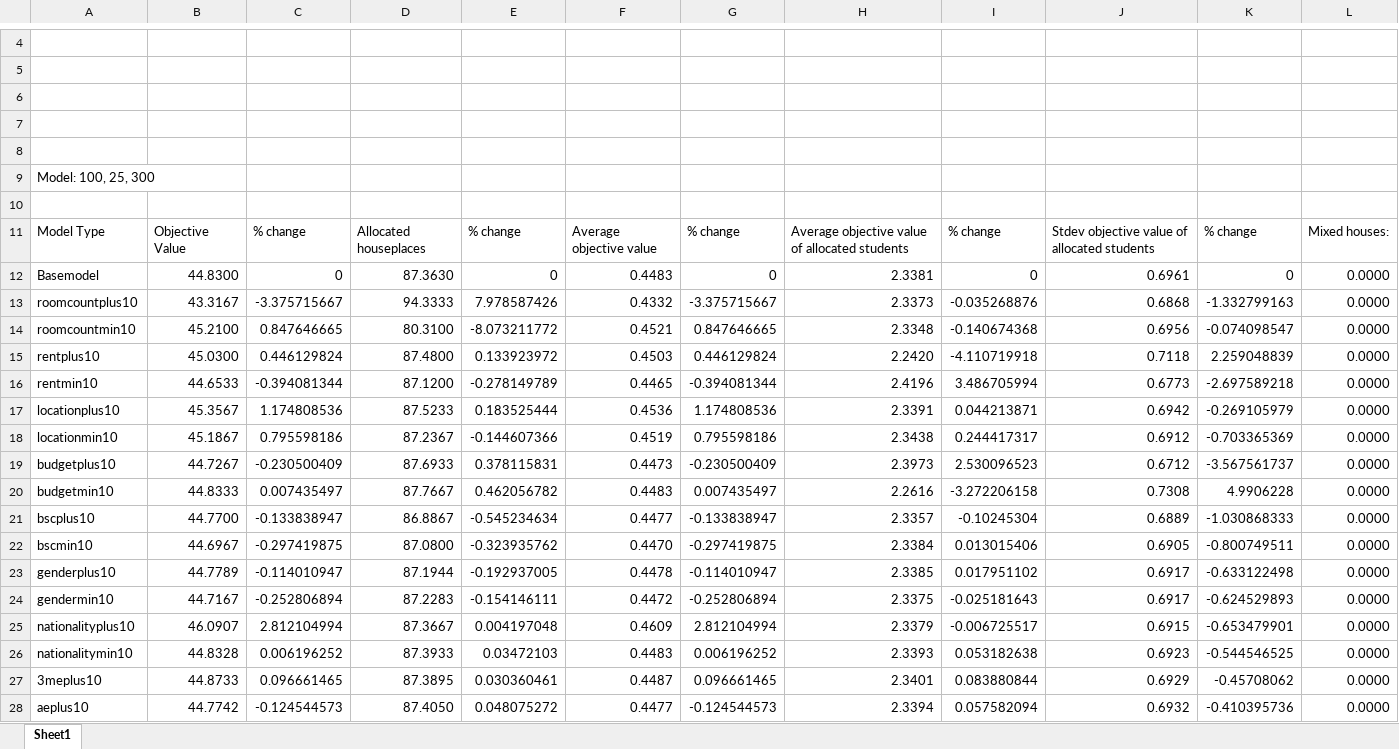
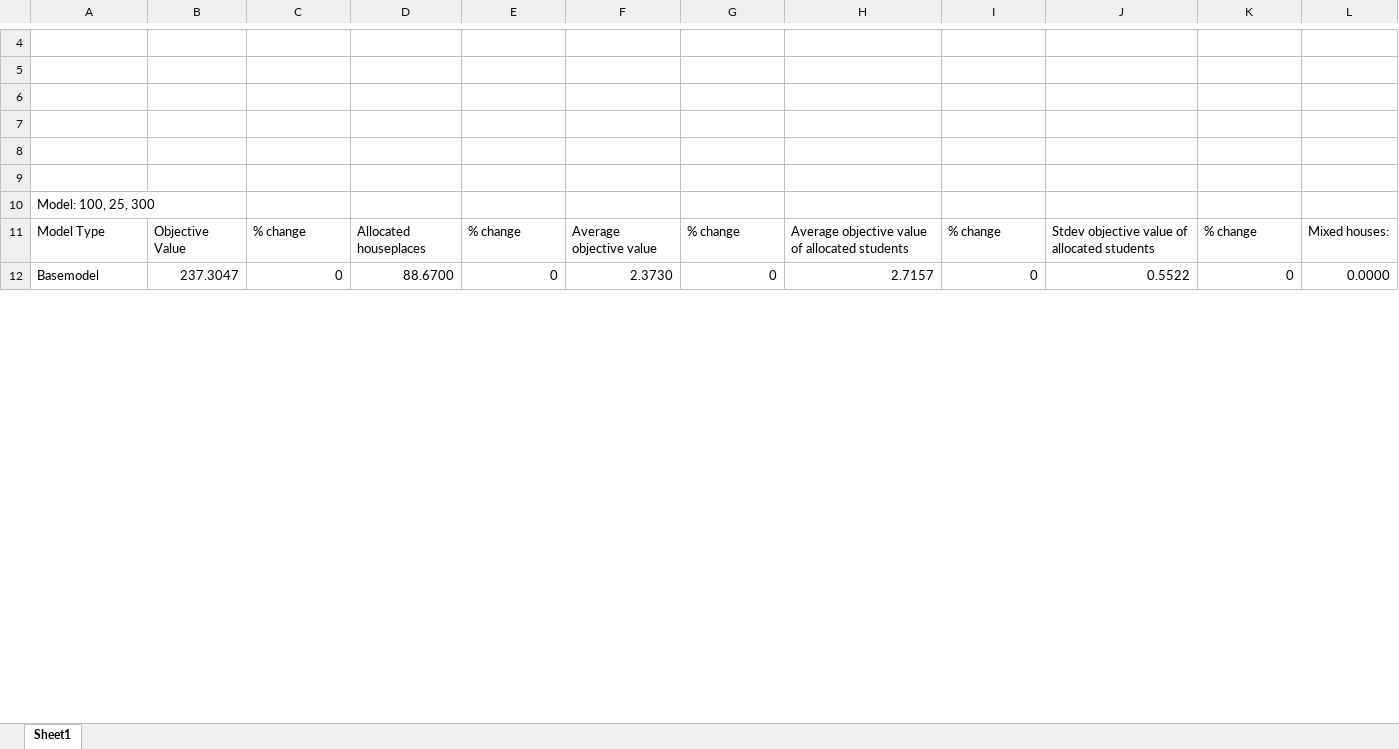
Before and after one commit to viranca/AE4441-16_Operation_Optimisation_Housing_Problem, an Excel workbook: Sensitivity plots.xlsx, sheet Sheet1, drawn as a sheet; only a part is shown, gaps mark what is left out; values as stored, in another font and other column widths than the file's, no borders; charts and pictures not drawn; removed rows and columns are numbered as before the commit, all else as after; the diff covers the shown part only; the diff names each change by its address in the sheet, - before the commit and + after, or states it on an @@ line.

Commit message:
Update Sensitivity plots.xlsx

```diff
--- a/Sensitivity plots.xlsx (sheet Sheet1)
+++ b/Sensitivity plots.xlsx (sheet Sheet1)
+row 9: (empty)
-row 10: (empty)
-B12: 44.8300
+B12: 237.3047
-D12: 87.3630
+D12: 88.6700
-F12: 0.4483
+F12: 2.3730
-H12: 2.3381
+H12: 2.7157
-J12: 0.6961
+J12: 0.5522
-row 13: roomcountplus10 | 43.3167 | -3.375715667 | 94.3333 | 7.978587426 | 0.4332 | -3.375715667 | 2.3373 | -0.035268876 | 0.6868 | -1.332799163 | 0.0000
-row 14: roomcountmin10 | 45.2100 | 0.847646665 | 80.3100 | -8.073211772 | 0.4521 | 0.847646665 | 2.3348 | -0.140674368 | 0.6956 | -0.074098547 | 0.0000
-row 15: rentplus10 | 45.0300 | 0.446129824 | 87.4800 | 0.133923972 | 0.4503 | 0.446129824 | 2.2420 | -4.110719918 | 0.7118 | 2.259048839 | 0.0000
-row 16: rentmin10 | 44.6533 | -0.394081344 | 87.1200 | -0.278149789 | 0.4465 | -0.394081344 | 2.4196 | 3.486705994 | 0.6773 | -2.697589218 | 0.0000
-row 17: locationplus10 | 45.3567 | 1.174808536 | 87.5233 | 0.183525444 | 0.4536 | 1.174808536 | 2.3391 | 0.044213871 | 0.6942 | -0.269105979 | 0.0000
-row 18: locationmin10 | 45.1867 | 0.795598186 | 87.2367 | -0.144607366 | 0.4519 | 0.795598186 | 2.3438 | 0.244417317 | 0.6912 | -0.703365369 | 0.0000
-row 19: budgetplus10 | 44.7267 | -0.230500409 | 87.6933 | 0.378115831 | 0.4473 | -0.230500409 | 2.3973 | 2.530096523 | 0.6712 | -3.567561737 | 0.0000
-row 20: budgetmin10 | 44.8333 | 0.007435497 | 87.7667 | 0.462056782 | 0.4483 | 0.007435497 | 2.2616 | -3.272206158 | 0.7308 | 4.9906228 | 0.0000
-row 21: bscplus10 | 44.7700 | -0.133838947 | 86.8867 | -0.545234634 | 0.4477 | -0.133838947 | 2.3357 | -0.10245304 | 0.6889 | -1.030868333 | 0.0000
-row 22: bscmin10 | 44.6967 | -0.297419875 | 87.0800 | -0.323935762 | 0.4470 | -0.297419875 | 2.3384 | 0.013015406 | 0.6905 | -0.800749511 | 0.0000
-row 23: genderplus10 | 44.7789 | -0.114010947 | 87.1944 | -0.192937005 | 0.4478 | -0.114010947 | 2.3385 | 0.017951102 | 0.6917 | -0.633122498 | 0.0000
-row 24: gendermin10 | 44.7167 | -0.252806894 | 87.2283 | -0.154146111 | 0.4472 | -0.252806894 | 2.3375 | -0.025181643 | 0.6917 | -0.624529893 | 0.0000
-row 25: nationalityplus10 | 46.0907 | 2.812104994 | 87.3667 | 0.004197048 | 0.4609 | 2.812104994 | 2.3379 | -0.006725517 | 0.6915 | -0.653479901 | 0.0000
-row 26: nationalitymin10 | 44.8328 | 0.006196252 | 87.3933 | 0.03472103 | 0.4483 | 0.006196252 | 2.3393 | 0.053182638 | 0.6923 | -0.544546525 | 0.0000
-row 27: 3meplus10 | 44.8733 | 0.096661465 | 87.3895 | 0.030360461 | 0.4487 | 0.096661465 | 2.3401 | 0.083880844 | 0.6929 | -0.45708062 | 0.0000
-row 28: aeplus10 | 44.7742 | -0.124544573 | 87.4050 | 0.048075272 | 0.4477 | -0.124544573 | 2.3394 | 0.057582094 | 0.6932 | -0.410395736 | 0.0000
```
Also changed, not shown: 64 added rows, 9 removed rows and 186 edited cells elsewhere in this sheet, charts or pictures.
